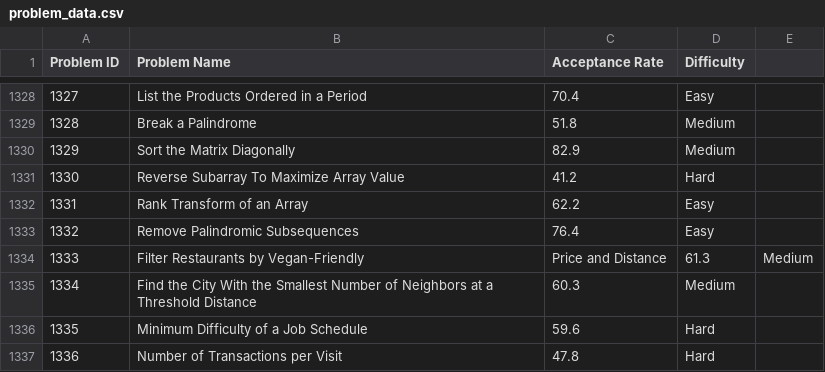
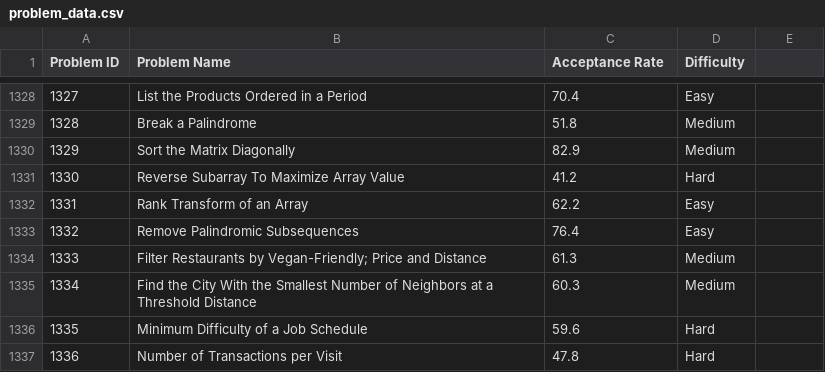
Before and after one commit to farneet24/Leetcode-Company-Wise-Questions-Website, a CSV file: problem_data.csv, drawn as a sheet; only a part is shown, gaps mark what is left out.

Commit message:
Update problem_data.csv

```diff
--- a/problem_data.csv
+++ b/problem_data.csv
@@ -1333,3 +1333,3 @@ Problem ID,Problem Name,Acceptance Rate,Difficulty
 1332,Remove Palindromic Subsequences,76.4,Easy
-1333,Filter Restaurants by Vegan-Friendly, Price and Distance,61.3,Medium
+1333,Filter Restaurants by Vegan-Friendly; Price and Distance,61.3,Medium
 1334,Find the City With the Smallest Number of Neighbors at a Threshold Distance,60.3,Medium
```
